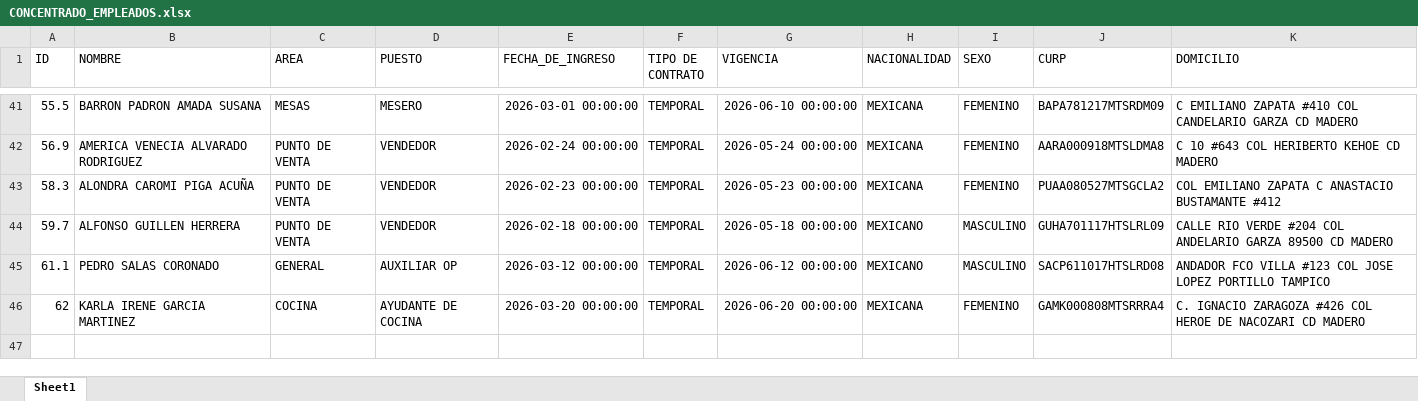
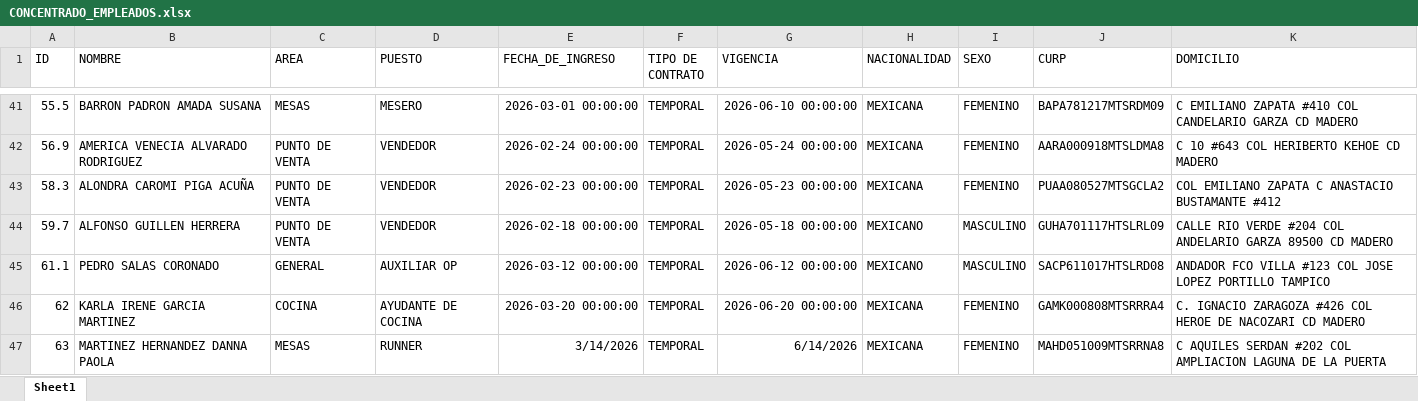
Before and after one commit to RDeantes/BageheeraAgent, an Excel workbook: CONCENTRADO_EMPLEADOS.xlsx, sheet Sheet1, drawn as a sheet; only a part is shown, gaps mark what is left out; values as stored, in another font and other column widths than the file's, no borders; the diff names each change by its address in the sheet, - before the commit and + after, or states it on an @@ line.

Commit message:
ACTUALIZACION DEL ARCHIVO EMPLEADOS

```diff
--- a/CONCENTRADO_EMPLEADOS.xlsx (sheet Sheet1)
+++ b/CONCENTRADO_EMPLEADOS.xlsx (sheet Sheet1)
+row 47: 63 | MARTINEZ HERNANDEZ DANNA PAOLA | MESAS | RUNNER | 3/14/2026 | TEMPORAL | 6/14/2026 | MEXICANA | FEMENINO | MAHD051009MTSRRNA8 | C AQUILES SERDAN #202 COL AMPLIACION LAGUNA DE LA PUERTA
```
